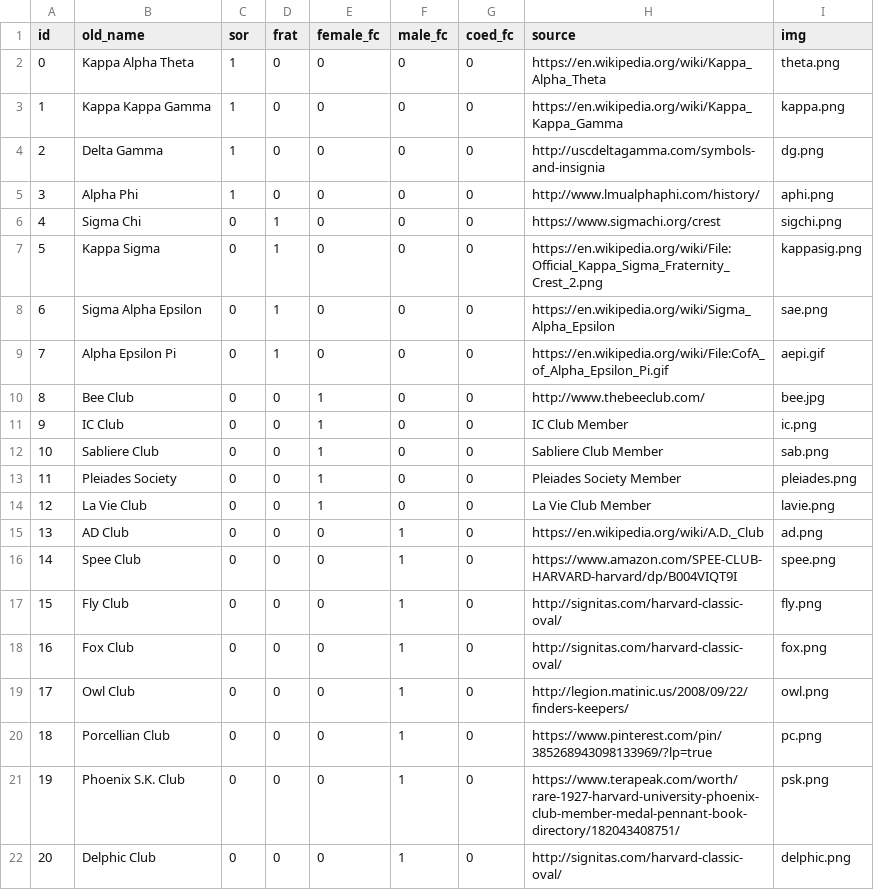
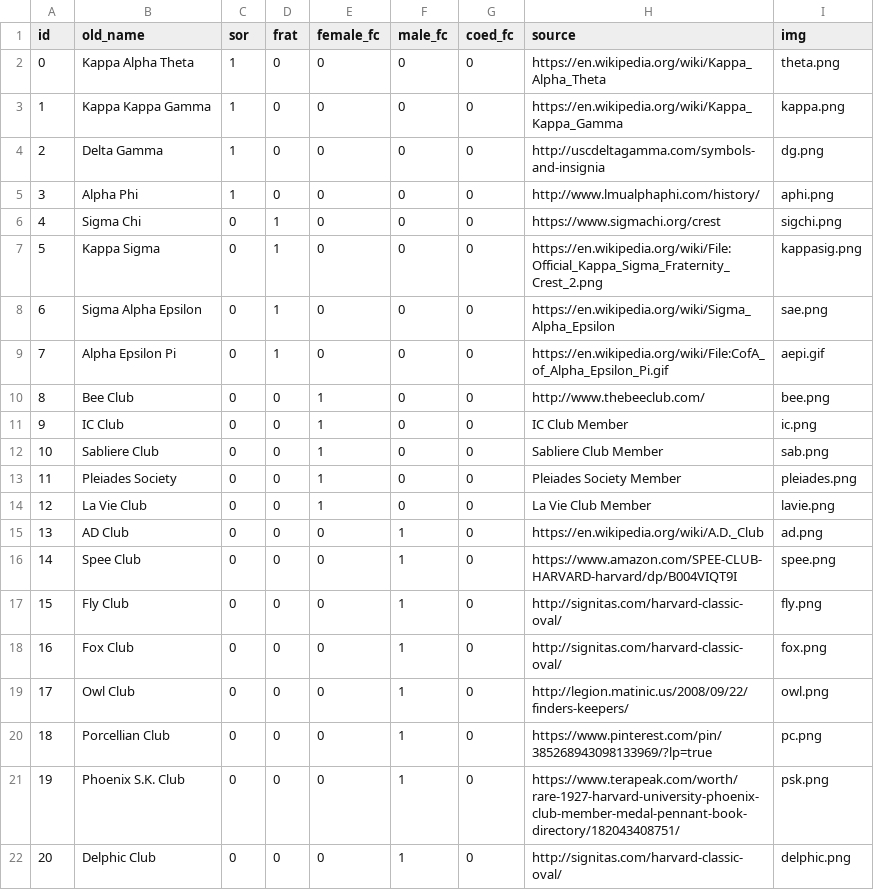
Before and after one commit to ziziberry/ziziberry.github.io, a CSV file: data/ugsgo_initial_status.csv, drawn as a sheet.

```diff
--- a/data/ugsgo_initial_status.csv
+++ b/data/ugsgo_initial_status.csv
@@ -9,3 +9,3 @@ id,old_name,sor,frat,female_fc,male_fc,coed_fc,source,img
 7,Alpha Epsilon Pi,0,1,0,0,0,https://en.wikipedia.org/wiki/File:CofA_of_Alpha_Epsilon_Pi.gif,aepi.gif
-8,Bee Club,0,0,1,0,0,http://www.thebeeclub.com/,bee.jpg
+8,Bee Club,0,0,1,0,0,http://www.thebeeclub.com/,bee.png
 9,IC Club,0,0,1,0,0,IC Club Member,ic.png
```
Also changed, not shown: 2 other files.
